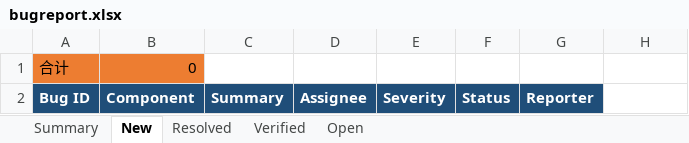
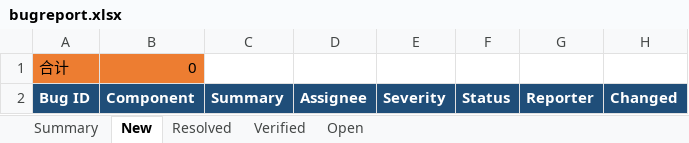
Before and after one commit to lhx405171358/Py_workspace, an Excel workbook: bugreport.xlsx, sheet New, drawn as a sheet; values as stored, in another font and other column widths than the file's, no borders; the diff names each change by its address in the sheet, - before the commit and + after, or states it on an @@ line.

```diff
--- a/bugreport.xlsx (sheet New)
+++ b/bugreport.xlsx (sheet New)
-H2: (empty)
+H2: Changed
-H2 fill: none
+H2 fill: #1F4E79
```
Also changed, not shown: formulas that keep their value, 8 other files.
